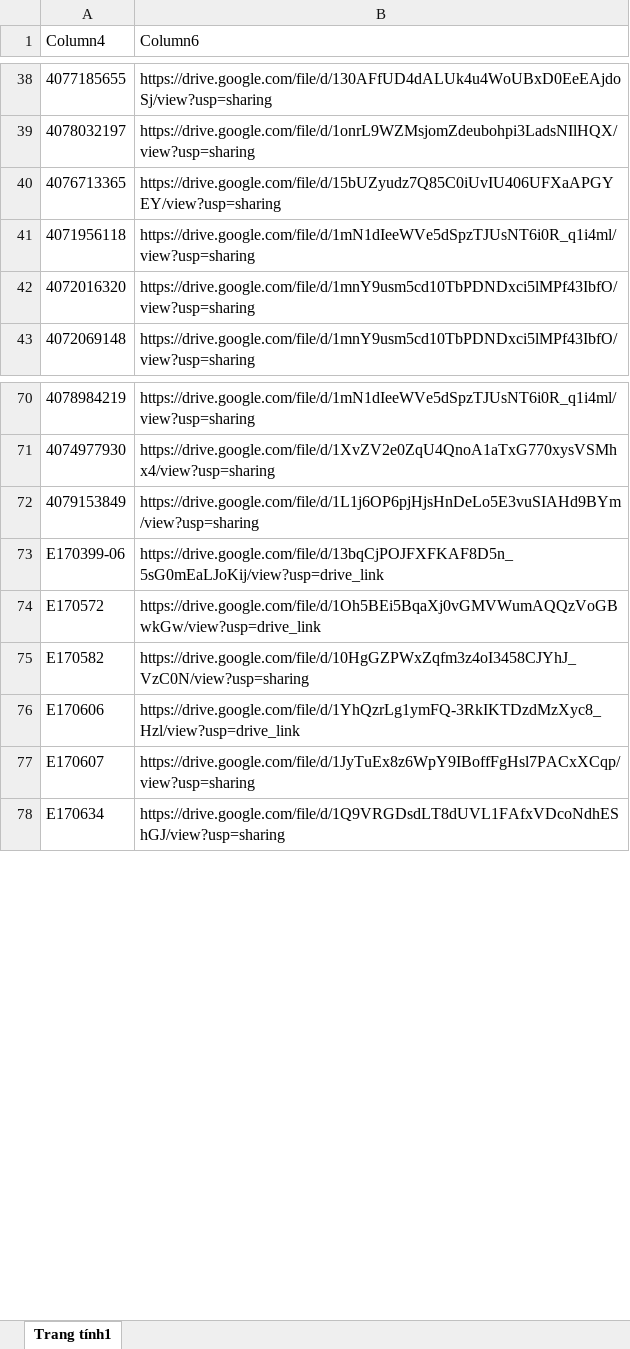
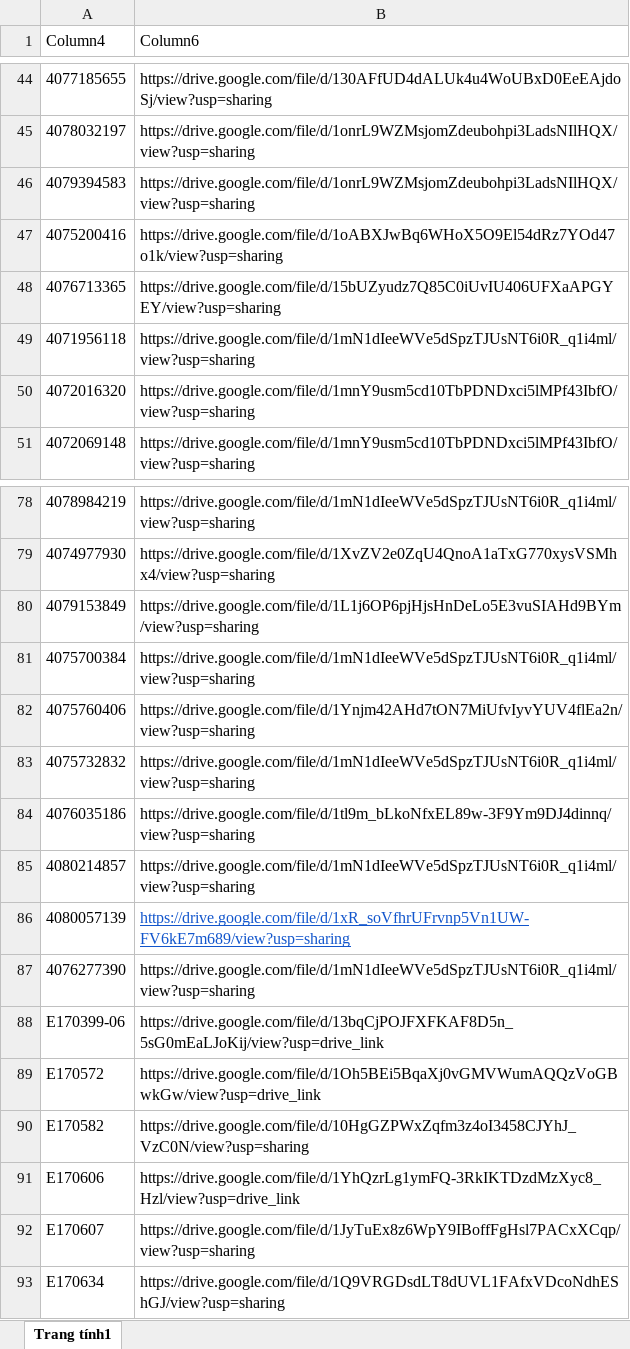
Before and after one commit to tranquangduc2k1-lgtm/NTH, an Excel workbook: data.xlsx, sheet Trang tính1, drawn as a sheet; only a part is shown, gaps mark what is left out; values as stored, in another font and other column widths than the file's, no borders; table styles not drawn; the diff covers the shown part only; the diff names each change by its address in the sheet, - before the commit and + after, or states it on an @@ line.

```diff
--- a/data.xlsx (sheet Trang tính1)
+++ b/data.xlsx (sheet Trang tính1)
+row 46: 4079394583 | https://drive.google.com/file/d/1onrL9WZMsjomZdeubohpi3LadsNIlHQX/view?usp=sharing
+row 47: 4075200416 | https://drive.google.com/file/d/1oABXJwBq6WHoX5O9El54dRz7YOd47o1k/view?usp=sharing
+row 81: 4075700384 | https://drive.google.com/file/d/1mN1dIeeWVe5dSpzTJUsNT6i0R_q1i4ml/view?usp=sharing
+row 82: 4075760406 | https://drive.google.com/file/d/1Ynjm42AHd7tON7MiUfvIyvYUV4flEa2n/view?usp=sharing
+row 83: 4075732832 | https://drive.google.com/file/d/1mN1dIeeWVe5dSpzTJUsNT6i0R_q1i4ml/view?usp=sharing
+row 84: 4076035186 | https://drive.google.com/file/d/1tl9m_bLkoNfxEL89w-3F9Ym9DJ4dinnq/view?usp=sharing
+row 85: 4080214857 | https://drive.google.com/file/d/1mN1dIeeWVe5dSpzTJUsNT6i0R_q1i4ml/view?usp=sharing
+row 86: 4080057139 | https://drive.google.com/file/d/1xR_soVfhrUFrvnp5Vn1UW-FV6kE7m689/view?usp=sharing
+row 87: 4076277390 | https://drive.google.com/file/d/1mN1dIeeWVe5dSpzTJUsNT6i0R_q1i4ml/view?usp=sharing
```
Also changed, not shown: 40 added rows and cell formats elsewhere in this sheet, 1 other file.
